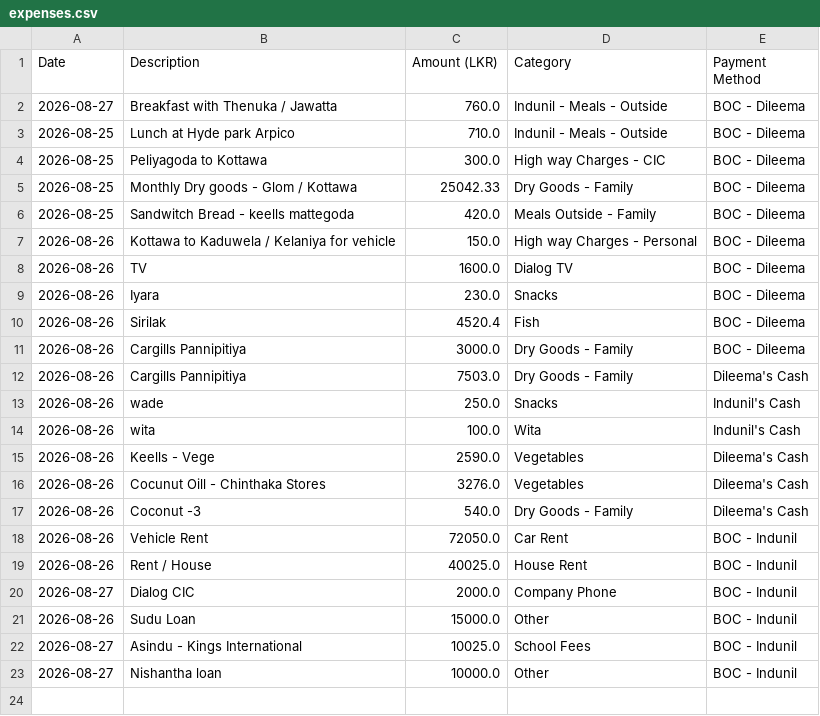
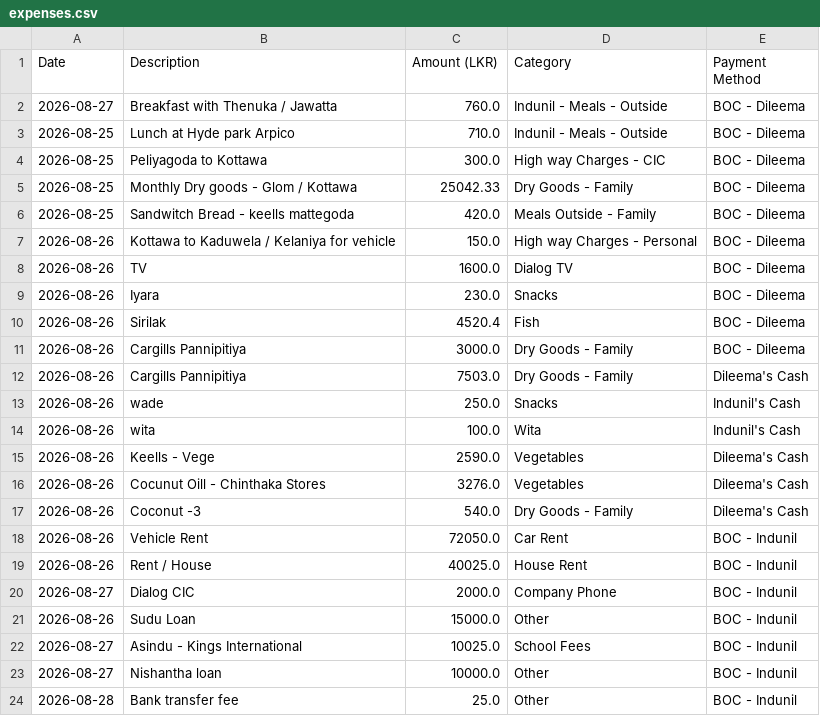
Before and after one commit to idulakpr/family-finance-tracker, a CSV file: data/expenses.csv, drawn as a sheet; the diff names each change by its address in the sheet, - before the commit and + after, or states it on an @@ line.

Commit message:
Add new expense

```diff
--- a/data/expenses.csv
+++ b/data/expenses.csv
+row 24: 2026-08-28 | Bank transfer fee | 25.0 | Other | BOC - Indunil
```
